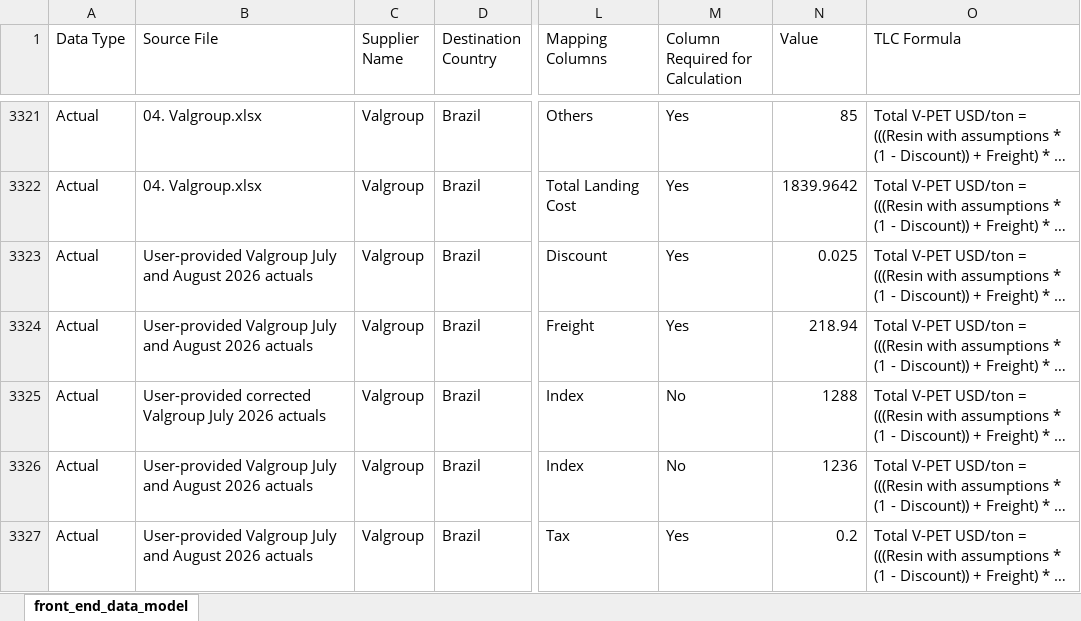
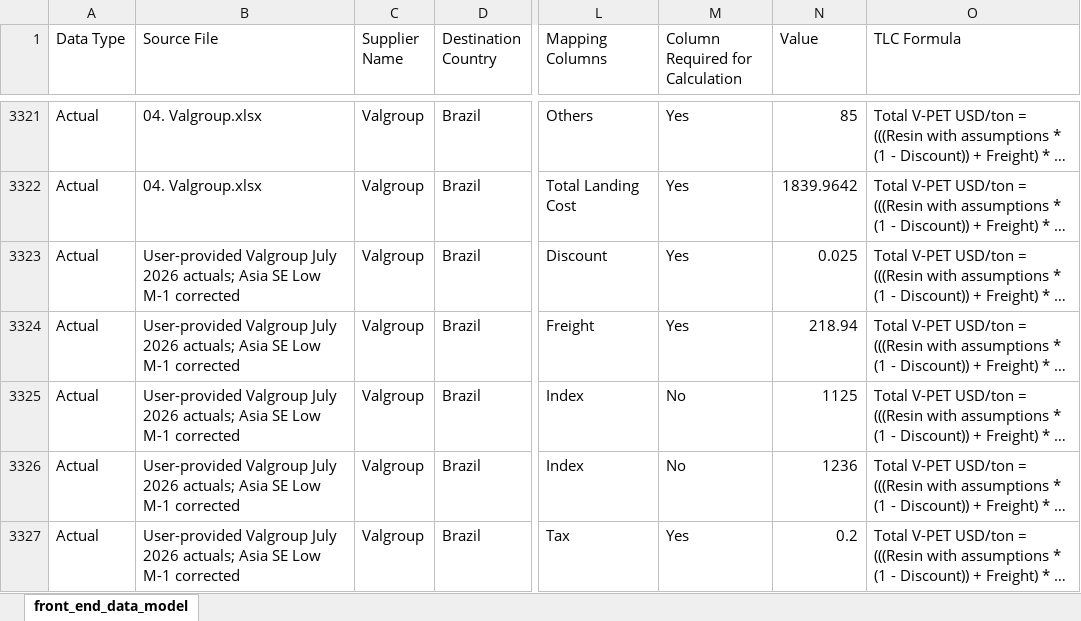
Before and after one commit to Naren2ds/PET_Resin_Cost, an Excel workbook: data/processed/current/supplier/Data_Standardized_Front_End_Data_Model.xlsx, sheet front_end_data_model, drawn as a sheet; only a part is shown, gaps mark what is left out; long unchanged cells end in …; values as stored, in another font and other column widths than the file's, no borders; the diff covers the shown part only; the diff names each change by its address in the sheet, - before the commit and + after, or states it on an @@ line.

Commit message:
Data Model and Insights refresh

```diff
--- a/data/processed/current/supplier/Data_Standardized_Front_End_Data_Model.xlsx (sheet front_end_data_model)
+++ b/data/processed/current/supplier/Data_Standardized_Front_End_Data_Model.xlsx (sheet front_end_data_model)
-B3323:B3324 (Source File): …Valgroup July and August 2026 actuals
+B3323:B3324 (Source File): …Valgroup July 2026 actuals; Asia SE Low M-1 corrected
-B3325 (Source File): User-provided corrected Valgroup July 2026 actuals
+B3325 (Source File): User-provided Valgroup July 2026 actuals; Asia SE Low M-1 corrected
-N3325 (Value): 1288
+N3325 (Value): 1125
-B3326:B3327 (Source File): …Valgroup July and August 2026 actuals
+B3326:B3327 (Source File): …Valgroup July 2026 actuals; Asia SE Low M-1 corrected
```
Also changed, not shown: 203 edited cells elsewhere in this sheet, 2 other files.
